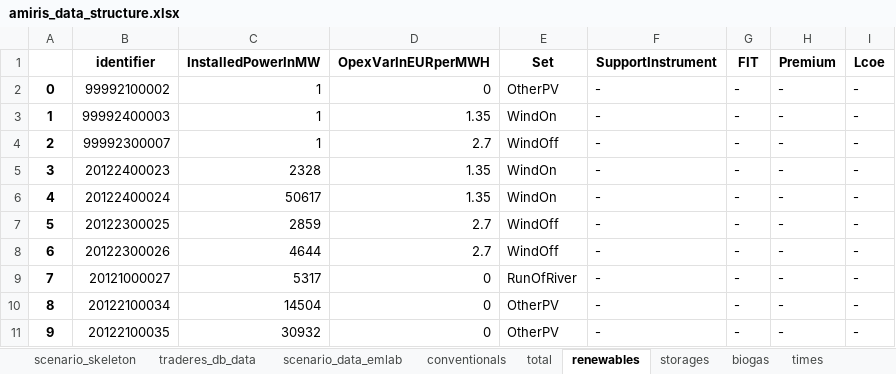
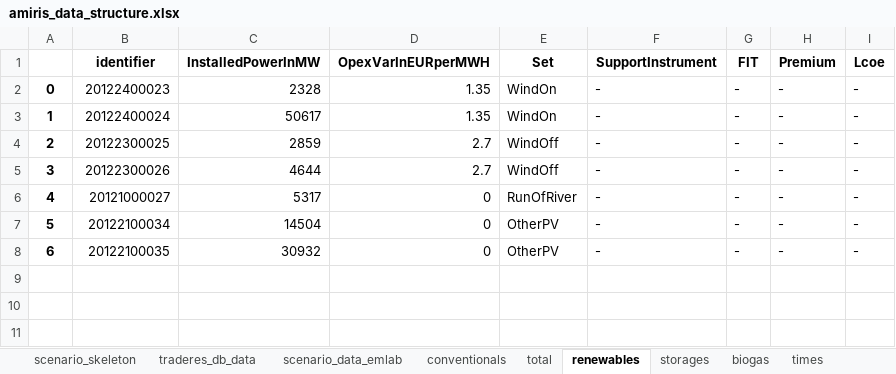
Before and after one commit to TradeRES/toolbox-amiris-emlab, an Excel workbook: amiris_workflow/amiris_data_structure.xlsx, sheet renewables, drawn as a sheet; values as stored, in another font and other column widths than the file's, no borders; removed rows and columns are numbered as before the commit, all else as after; the diff names each change by its address in the sheet, - before the commit and + after, or states it on an @@ line.

```diff
--- a/amiris_workflow/amiris_data_structure.xlsx (sheet renewables)
+++ b/amiris_workflow/amiris_data_structure.xlsx (sheet renewables)
-row 2: 0 | 99992100002 | 1 | 0 | OtherPV | - | - | - | -
-row 3: 1 | 99992400003 | 1 | 1.35 | WindOn | - | - | - | -
-row 4: 2 | 99992300007 | 1 | 2.7 | WindOff | - | - | - | -
@@ column A renumbered from row 2 down @@
```
Also changed, not shown: sheet conventionals, sheet biogas, sheet storages, sheet scenario_data_emlab, sheet times, 5 other files.
